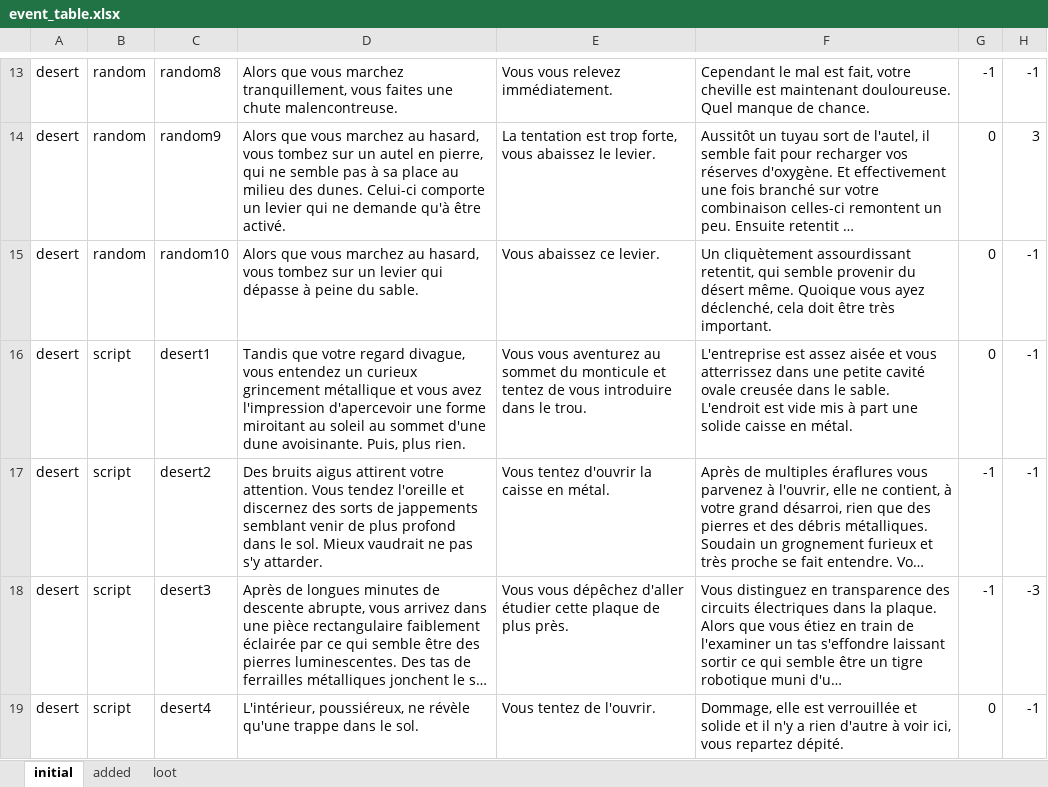
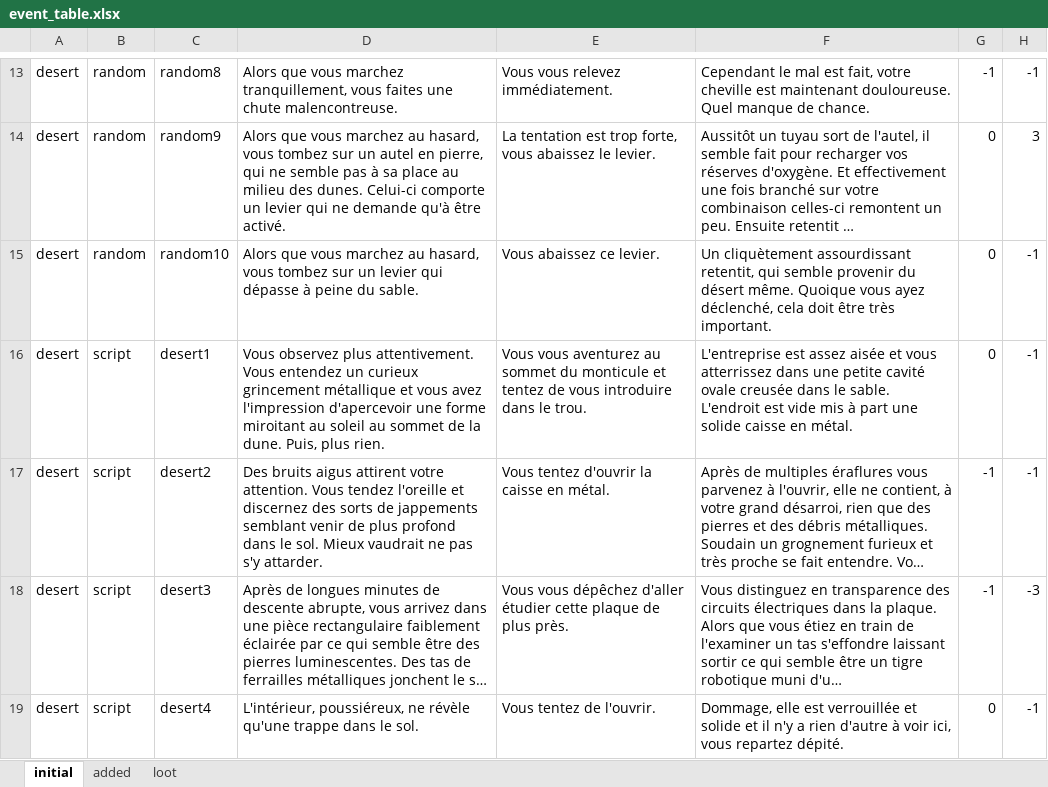
Before and after one commit to Darkempire78/Alone-Terminal, an Excel workbook: event_table.xlsx, sheet initial, drawn as a sheet; only a part is shown, gaps mark what is left out; long unchanged cells end in …; values as stored, in another font and other column widths than the file's, no borders; the diff names each change by its address in the sheet, - before the commit and + after, or states it on an @@ line.

```diff
--- a/event_table.xlsx (sheet initial)
+++ b/event_table.xlsx (sheet initial)
-D16: Tandis que votre regard divague, vous entendez un curieux grincement métallique et vous avez l'impression d'apercevoir une forme miroitant au soleil au sommet d'une dune avoisinante. Puis, plus…
+D16: Vous observez plus attentivement. Vous entendez un curieux grincement métallique et vous avez l'impression d'apercevoir une forme miroitant au soleil au sommet de la dune. Puis, plus…
```
Also changed, not shown: 2 other files.
